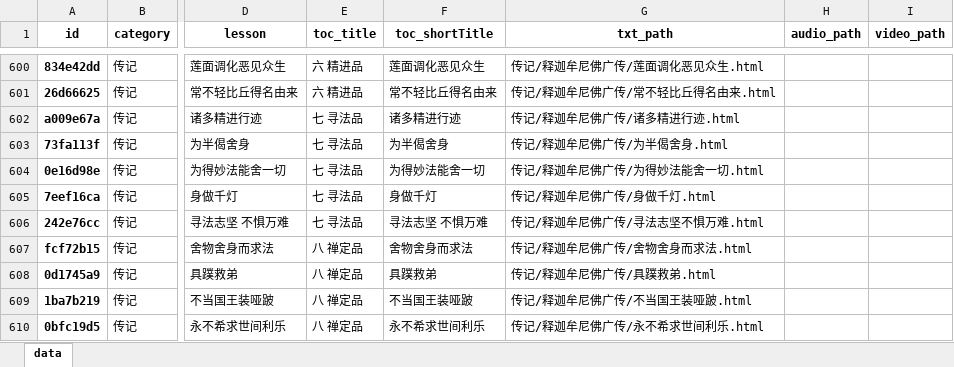
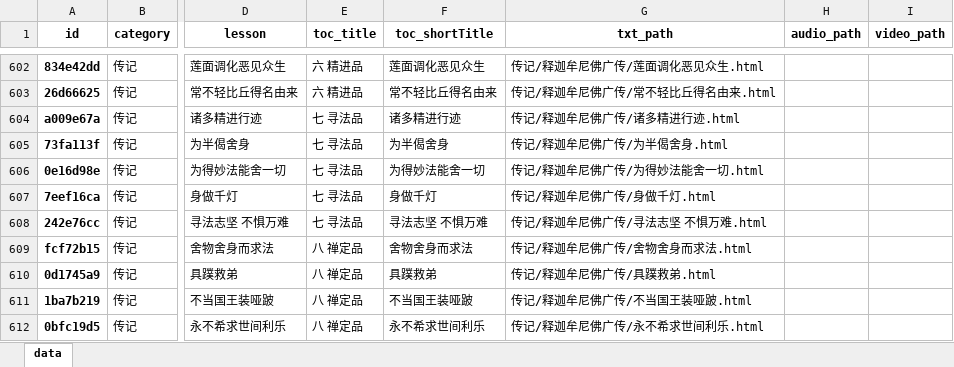
Before and after one commit to hliuleo/lamatxt, an Excel workbook: all_lesson.xlsx, sheet data, drawn as a sheet; only a part is shown, gaps mark what is left out; values as stored, in another font and other column widths than the file's, no borders; addresses are those after the commit; the diff covers the shown part only; the diff names each change by its address in the sheet, - before the commit and + after, or states it on an @@ line.

```diff
--- a/all_lesson.xlsx (sheet data)
+++ b/all_lesson.xlsx (sheet data)
-G608 (txt_path): 传记/释迦牟尼佛广传/寻法志坚不惧万难.html
+G608 (txt_path): 传记/释迦牟尼佛广传/寻法志坚 不惧万难.html
```
Also changed, not shown: 11 added rows, 11 removed rows and 6 edited cells elsewhere in this sheet, all_course.xlsx, 1 other file.
